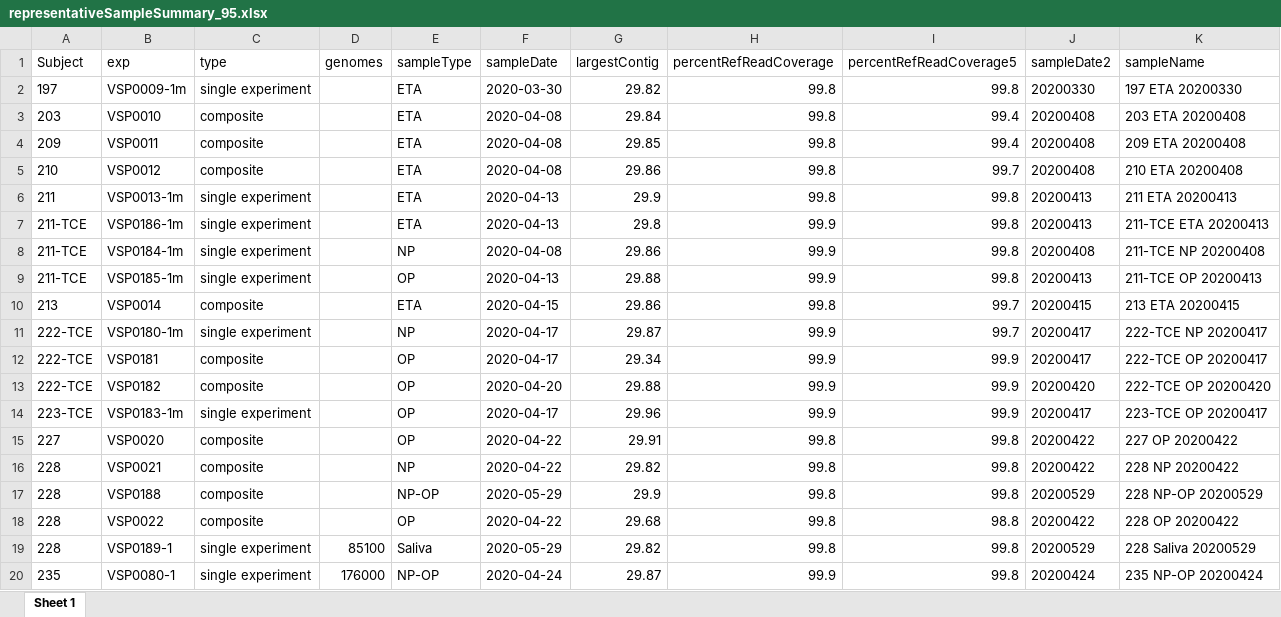
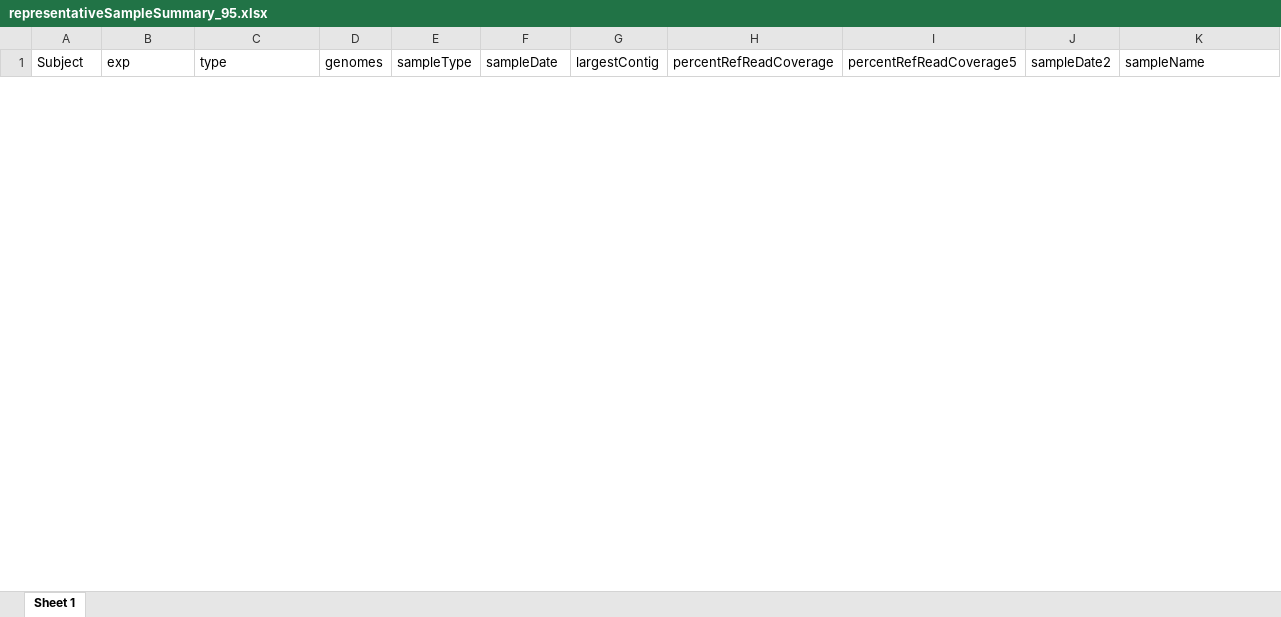
Before and after one commit to helixscript/SARS-CoV-2-Philadelphia, an Excel workbook: summaries/representativeSampleSummary_95.xlsx, sheet Sheet 1, drawn as a sheet; only a part is shown; values as stored, in another font and other column widths than the file's, no borders; removed rows and columns are numbered as before the commit, all else as after; the diff covers the shown part only; the diff names each change by its address in the sheet, - before the commit and + after, or states it on an @@ line.

```diff
--- a/summaries/representativeSampleSummary_95.xlsx (sheet Sheet 1)
+++ b/summaries/representativeSampleSummary_95.xlsx (sheet Sheet 1)
-row 2: 197 | VSP0009-1m | single experiment |  | ETA | 2020-03-30 | 29.82 | 99.8 | 99.8 | 20200330 | 197 ETA 20200330
-row 3: 203 | VSP0010 | composite |  | ETA | 2020-04-08 | 29.84 | 99.8 | 99.4 | 20200408 | 203 ETA 20200408
-row 4: 209 | VSP0011 | composite |  | ETA | 2020-04-08 | 29.85 | 99.8 | 99.4 | 20200408 | 209 ETA 20200408
-row 5: 210 | VSP0012 | composite |  | ETA | 2020-04-08 | 29.86 | 99.8 | 99.7 | 20200408 | 210 ETA 20200408
-row 6: 211 | VSP0013-1m | single experiment |  | ETA | 2020-04-13 | 29.9 | 99.8 | 99.8 | 20200413 | 211 ETA 20200413
-row 7: 211-TCE | VSP0186-1m | single experiment |  | ETA | 2020-04-13 | 29.8 | 99.9 | 99.8 | 20200413 | 211-TCE ETA 20200413
-row 8: 211-TCE | VSP0184-1m | single experiment |  | NP | 2020-04-08 | 29.86 | 99.9 | 99.8 | 20200408 | 211-TCE NP 20200408
-row 9: 211-TCE | VSP0185-1m | single experiment |  | OP | 2020-04-13 | 29.88 | 99.9 | 99.8 | 20200413 | 211-TCE OP 20200413
-row 10: 213 | VSP0014 | composite |  | ETA | 2020-04-15 | 29.86 | 99.8 | 99.7 | 20200415 | 213 ETA 20200415
-row 11: 222-TCE | VSP0180-1m | single experiment |  | NP | 2020-04-17 | 29.87 | 99.9 | 99.7 | 20200417 | 222-TCE NP 20200417
-row 12: 222-TCE | VSP0181 | composite |  | OP | 2020-04-17 | 29.34 | 99.9 | 99.9 | 20200417 | 222-TCE OP 20200417
-row 13: 222-TCE | VSP0182 | composite |  | OP | 2020-04-20 | 29.88 | 99.9 | 99.9 | 20200420 | 222-TCE OP 20200420
-row 14: 223-TCE | VSP0183-1m | single experiment |  | OP | 2020-04-17 | 29.96 | 99.9 | 99.9 | 20200417 | 223-TCE OP 20200417
-row 15: 227 | VSP0020 | composite |  | OP | 2020-04-22 | 29.91 | 99.8 | 99.8 | 20200422 | 227 OP 20200422
-row 16: 228 | VSP0021 | composite |  | NP | 2020-04-22 | 29.82 | 99.8 | 99.8 | 20200422 | 228 NP 20200422
-row 17: 228 | VSP0188 | composite |  | NP-OP | 2020-05-29 | 29.9 | 99.8 | 99.8 | 20200529 | 228 NP-OP 20200529
-row 18: 228 | VSP0022 | composite |  | OP | 2020-04-22 | 29.68 | 99.8 | 98.8 | 20200422 | 228 OP 20200422
-row 19: 228 | VSP0189-1 | single experiment | 85100 | Saliva | 2020-05-29 | 29.82 | 99.8 | 99.8 | 20200529 | 228 Saliva 20200529
-row 20: 235 | VSP0080-1 | single experiment | 176000 | NP-OP | 2020-04-24 | 29.87 | 99.9 | 99.8 | 20200424 | 235 NP-OP 20200424
```
Also changed, not shown: 9 added rows and 32 removed rows elsewhere in this sheet, summaries/longContigSampleSummary_gte90percentRef.xlsx, summaries/sampleSummary.xlsx, 48 other files.
